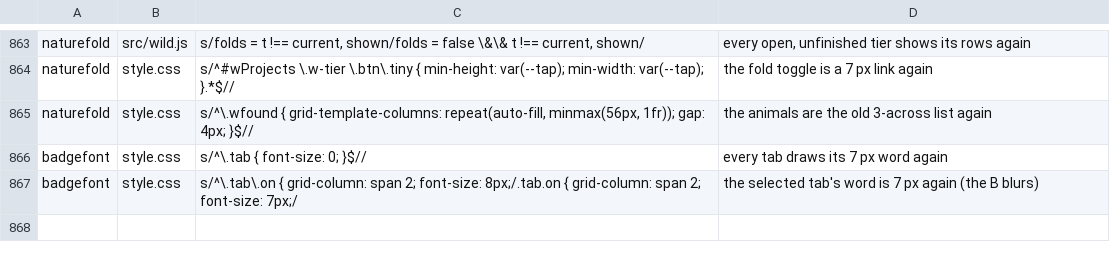
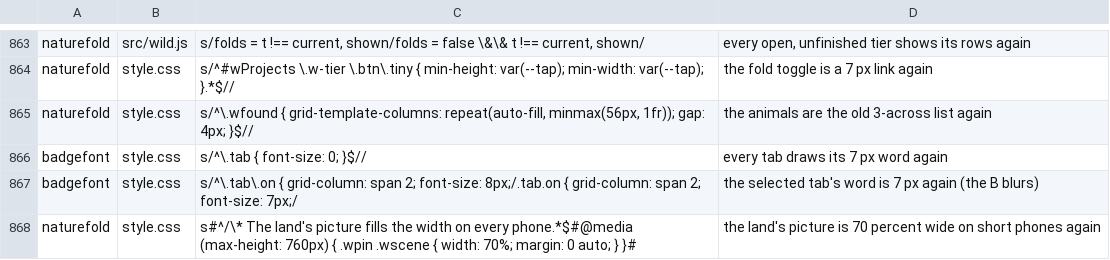
Before and after one commit to olly-marx/contrail-pilot, a TSV file: tools/plants.tsv, drawn as a sheet; only a part is shown, gaps mark what is left out; the diff names each change by its address in the sheet, - before the commit and + after, or states it on an @@ line.

```diff
--- a/tools/plants.tsv
+++ b/tools/plants.tsv
+row 868: naturefold | style.css | s#^/\* The land's picture fills the width on every phone.*$#@media (max-height: 760px) { .wpin .wscene { width: 70%; margin: 0 auto; } }# | the land's picture is 70 percent wide on short phones again
```
Also changed, not shown: 2 other files.
